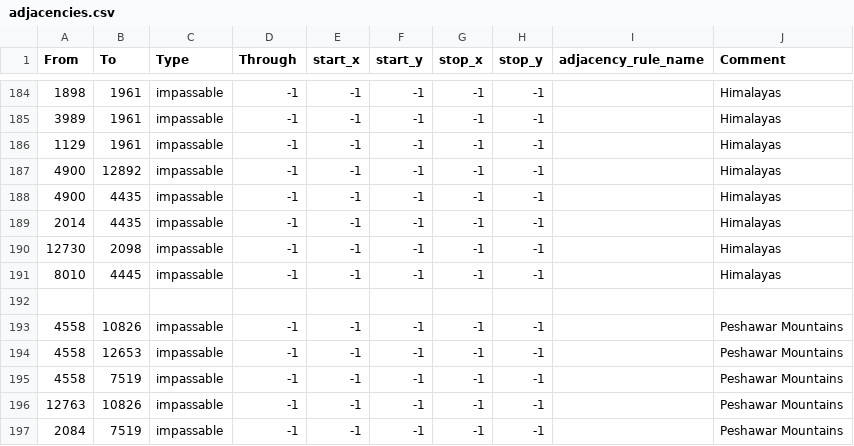
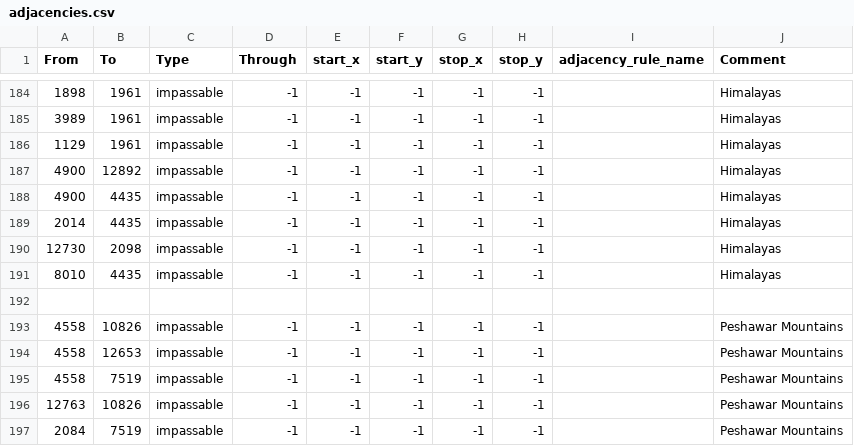
Before and after one commit to MADCAT416/megrez, a CSV file: map/adjacencies.csv, drawn as a sheet; only a part is shown, gaps mark what is left out.

Commit message:
Update adjacencies.csv

```diff
--- a/map/adjacencies.csv
+++ b/map/adjacencies.csv
@@ -190,3 +190,3 @@ From;To;Type;Through;start_x;start_y;stop_x;stop_y;adjacency_rule_name;Comment
 12730;2098;impassable;-1;-1;-1;-1;-1;;Himalayas
-8010;4445;impassable;-1;-1;-1;-1;-1;;Himalayas
+8010;4435;impassable;-1;-1;-1;-1;-1;;Himalayas
 
```
